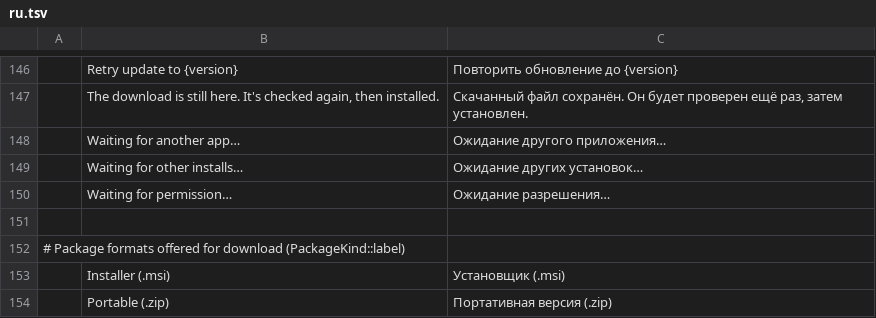
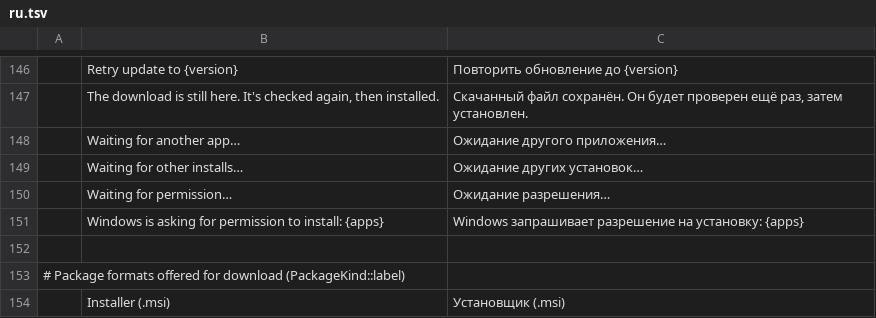
Before and after one commit to epell-development/craft-launcher-uac-fix, a TSV file: crates/ui-egui/src/i18n/ru.tsv, drawn as a sheet; only a part is shown, gaps mark what is left out; the shorter side is filled out with more unchanged rows.

```diff
--- a/crates/ui-egui/src/i18n/ru.tsv
+++ b/crates/ui-egui/src/i18n/ru.tsv
@@ -150,2 +150,3 @@
 	Waiting for permission…	Ожидание разрешения…
+	Windows is asking for permission to install: {apps}	Windows запрашивает разрешение на установку: {apps}
 
```
Also changed, not shown: crates/ui-egui/src/i18n/de.tsv, crates/ui-egui/src/i18n/es.tsv, 18 other files.
